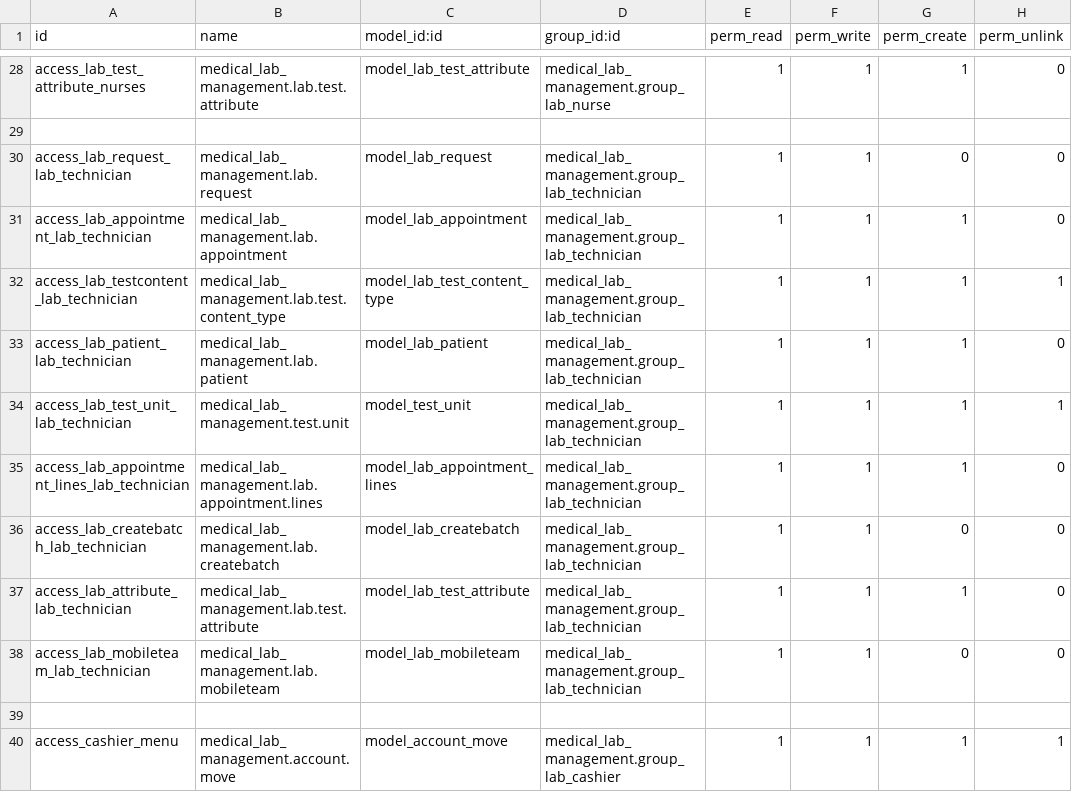
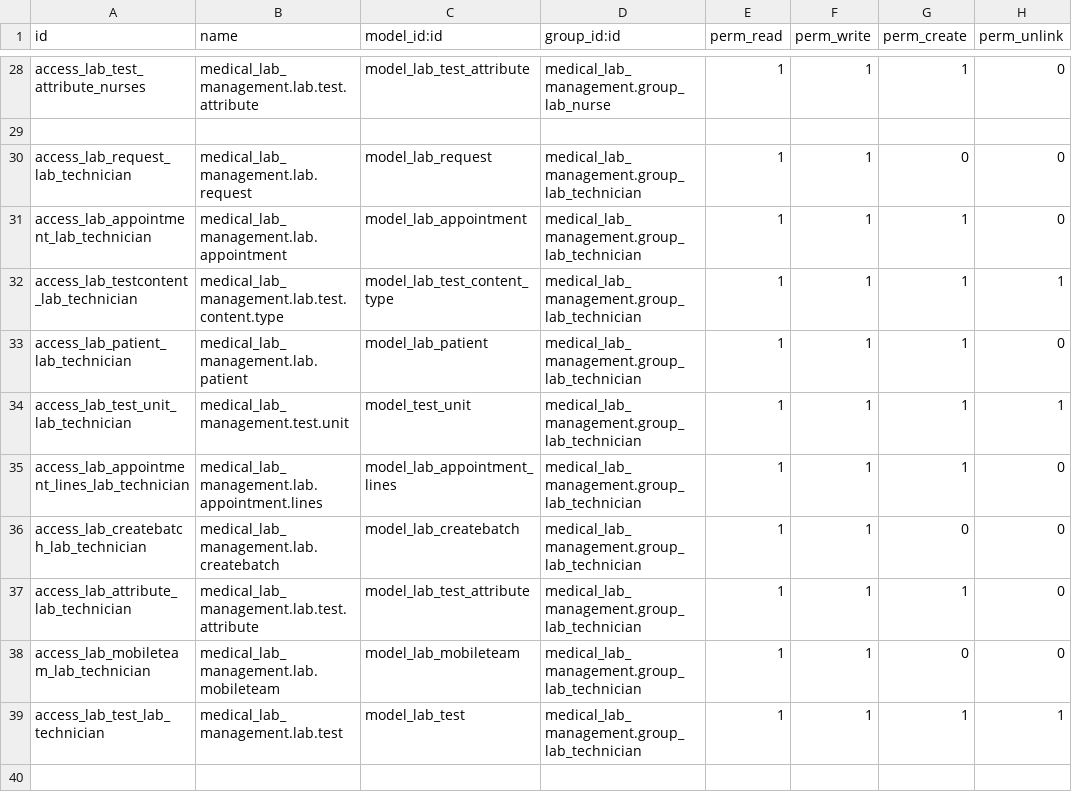
Before and after one commit to poya-dev/Lab_management_system, a CSV file: medical_lab_management/security/ir.model.access.csv, drawn as a sheet; only a part is shown, gaps mark what is left out; the shorter side is filled out with more unchanged rows.

Commit message:
[IMP] added extra access rights for lab technicians. Lab summary kanban view modified

```diff
--- a/medical_lab_management/security/ir.model.access.csv
+++ b/medical_lab_management/security/ir.model.access.csv
@@ -31,3 +31,3 @@ access_lab_request_lab_technician,medical_lab_management.lab.request,model_lab_r
 access_lab_appointment_lab_technician,medical_lab_management.lab.appointment,model_lab_appointment,medical_lab_management.group_lab_technician,1,1,1,0
-access_lab_testcontent_lab_technician,medical_lab_management.lab.test.content_type,model_lab_test_content_type,medical_lab_management.group_lab_technician,1,1,1,1
+access_lab_testcontent_lab_technician,medical_lab_management.lab.test.content.type,model_lab_test_content_type,medical_lab_management.group_lab_technician,1,1,1,1
 access_lab_patient_lab_technician,medical_lab_management.lab.patient,model_lab_patient,medical_lab_management.group_lab_technician,1,1,1,0
@@ -38,2 +38,3 @@ access_lab_attribute_lab_technician,medical_lab_management.lab.test.attribute,mo
 access_lab_mobileteam_lab_technician,medical_lab_management.lab.mobileteam,model_lab_mobileteam,medical_lab_management.group_lab_technician,1,1,0,0
+access_lab_test_lab_technician,medical_lab_management.lab.test,model_lab_test,medical_lab_management.group_lab_technician,1,1,1,1
 
```
Also changed, not shown: 6 other files.
